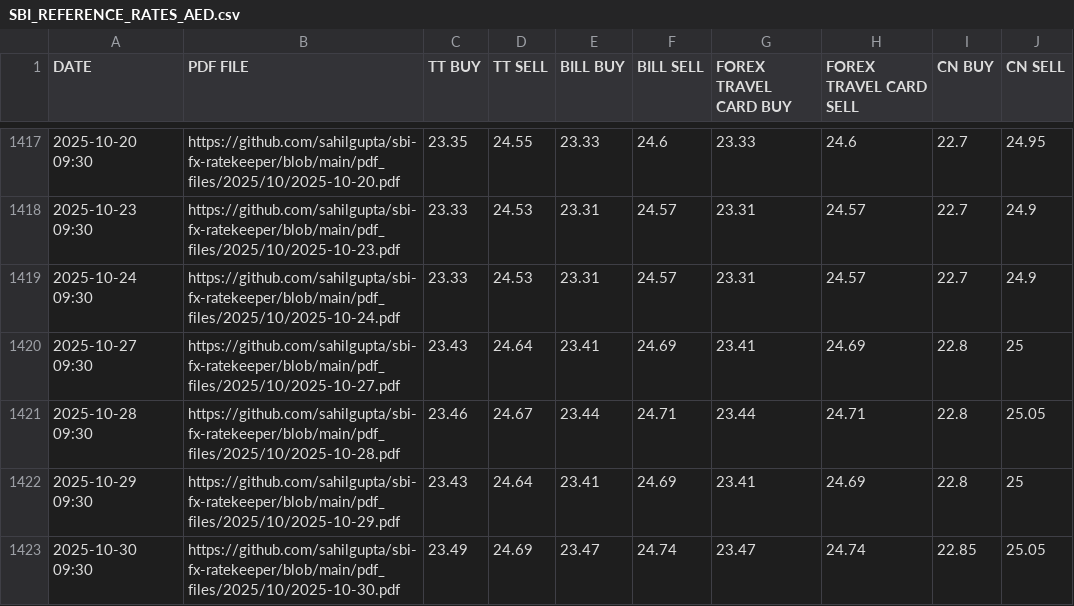
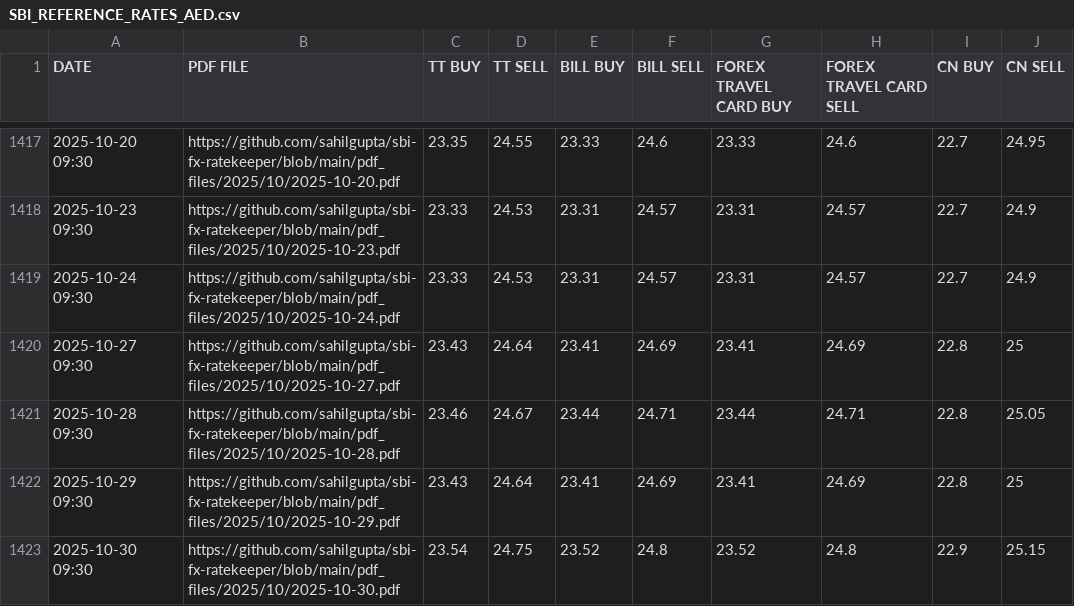
Before and after one commit to rahulmohamw/sbi_Exchange_rate_R3, a CSV file: csv_files/SBI_REFERENCE_RATES_AED.csv, drawn as a sheet; only a part is shown, gaps mark what is left out.

```diff
--- a/csv_files/SBI_REFERENCE_RATES_AED.csv
+++ b/csv_files/SBI_REFERENCE_RATES_AED.csv
@@ -1422,2 +1422,2 @@ DATE,PDF FILE,TT BUY,TT SELL,BILL BUY,BILL SELL,FOREX TRAVEL CARD BUY,FOREX TRAV
 2025-10-29 09:30,https://github.com/sahilgupta/sbi-fx-ratekeeper/blob/main/pdf_files/2025/10/2025-10-29.pdf,23.43,24.64,23.41,24.69,23.41,24.69,22.8,25
-2025-10-30 09:30,https://github.com/sahilgupta/sbi-fx-ratekeeper/blob/main/pdf_files/2025/10/2025-10-30.pdf,23.49,24.69,23.47,24.74,23.47,24.74,22.85,25.05
+2025-10-30 09:30,https://github.com/sahilgupta/sbi-fx-ratekeeper/blob/main/pdf_files/2025/10/2025-10-30.pdf,23.54,24.75,23.52,24.8,23.52,24.8,22.9,25.15
```
Also changed, not shown: csv_files/SBI_REFERENCE_RATES_MYR.csv, csv_files/SBI_REFERENCE_RATES_NZD.csv, 25 other files.
